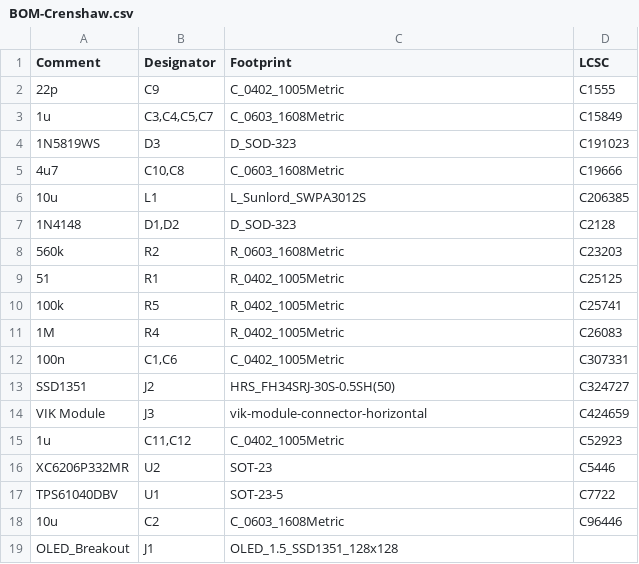
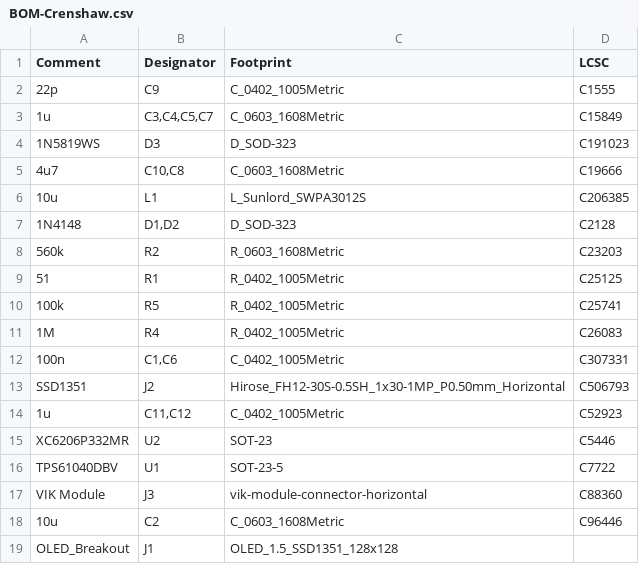
Before and after one commit to Ariamelon/Crenshaw, a CSV file: Production/BOM-Crenshaw.csv (was PCB/jlcpcb/production_files/BOM-Crenshaw.csv), drawn as a sheet.

Commit message:
04/08/2023 update
Changed VIK and OLED FFC to FH12. Stitched ground planes together. Fixed VIK footprint. Moved production files to easier to access location.

```diff
--- a/PCB/jlcpcb/production_files/BOM-Crenshaw.csv
+++ b/Production/BOM-Crenshaw.csv
@@ -12,4 +12,3 @@ Comment,Designator,Footprint,LCSC
 100n,"C1,C6",C_0402_1005Metric,C307331
-SSD1351,J2,HRS_FH34SRJ-30S-0.5SH(50),C324727
-VIK Module,J3,vik-module-connector-horizontal,C424659
+SSD1351,J2,Hirose_FH12-30S-0.5SH_1x30-1MP_P0.50mm_Horizontal,C506793
 1u,"C11,C12",C_0402_1005Metric,C52923
@@ -17,2 +16,3 @@ XC6206P332MR,U2,SOT-23,C5446
 TPS61040DBV,U1,SOT-23-5,C7722
+VIK Module,J3,vik-module-connector-horizontal,C88360
 10u,C2,C_0603_1608Metric,C96446
```
Also changed, not shown: 36 other files.
